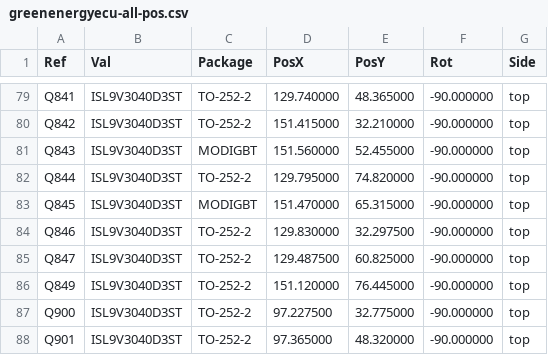
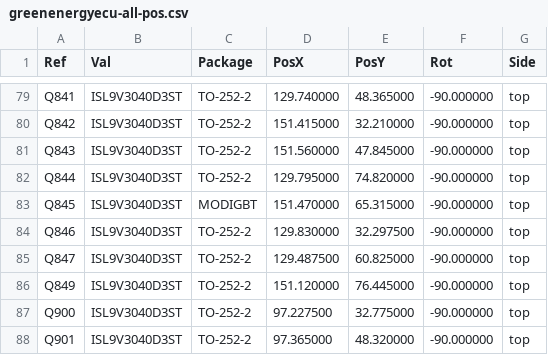
Before and after one commit to luis9860/hellen-example, a CSV file: gerber/greenenergyecu-all-pos.csv, drawn as a sheet; only a part is shown, gaps mark what is left out.

```diff
--- a/gerber/greenenergyecu-all-pos.csv
+++ b/gerber/greenenergyecu-all-pos.csv
@@ -80,3 +80,3 @@ Ref,Val,Package,PosX,PosY,Rot,Side
 "Q842","ISL9V3040D3ST","TO-252-2",151.415000,32.210000,-90.000000,top
-"Q843","ISL9V3040D3ST","MODIGBT",151.560000,52.455000,-90.000000,top
+"Q843","ISL9V3040D3ST","TO-252-2",151.560000,47.845000,-90.000000,top
 "Q844","ISL9V3040D3ST","TO-252-2",129.795000,74.820000,-90.000000,top
```
Also changed, not shown: 16 other files.
